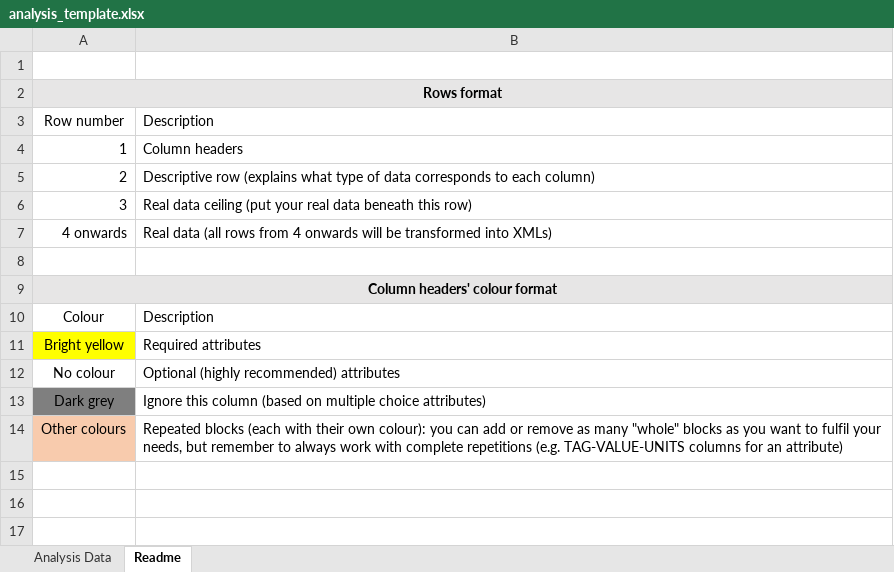
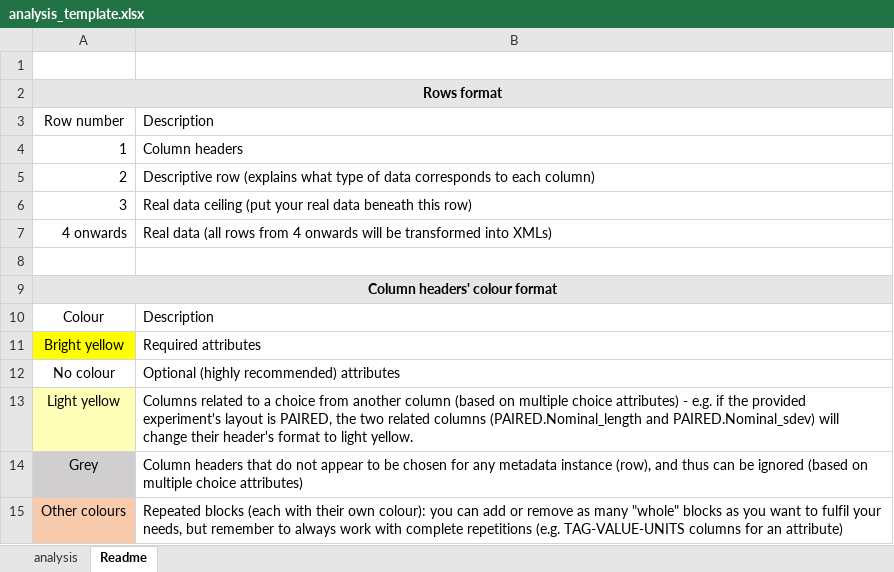
Before and after one commit to EbiEga/ega-metadata-schema, an Excel workbook: templates/sequence-based-metadata/analysis_template.xlsx, sheet Readme, drawn as a sheet; values as stored, in another font and other column widths than the file's, no borders; removed rows and columns are numbered as before the commit, all else as after; the diff names each change by its address in the sheet, - before the commit and + after, or states it on an @@ line.

Commit message:
EE-1836-Minor-readme-change
Updated two rows of the READMEs within Analysis and Run templates regarding the header colours.

```diff
--- a/templates/sequence-based-metadata/analysis_template.xlsx (sheet Readme)
+++ b/templates/sequence-based-metadata/analysis_template.xlsx (sheet Readme)
-sheet tab: Analysis Data
+sheet tab: analysis
-row 13: Dark grey | Ignore this column (based on multiple choice attributes)
+row 13: Light yellow | Columns related to a choice from another column (based on multiple choice attributes) - e.g. if the provided experiment's layout is PAIRED, the two related columns (PAIRED.Nominal_length and PAIRED.Nominal_sdev) will change their header's format to light yellow.
+row 14: Grey | Column headers that do not appear to be chosen for any metadata instance (row), and thus can be ignored (based on multiple choice attributes)
```
Also changed, not shown: sheet analysis, templates/sequence-based-metadata/experiment_template.xlsx, templates/sequence-based-metadata/run_template.xlsx, 2 other files.
